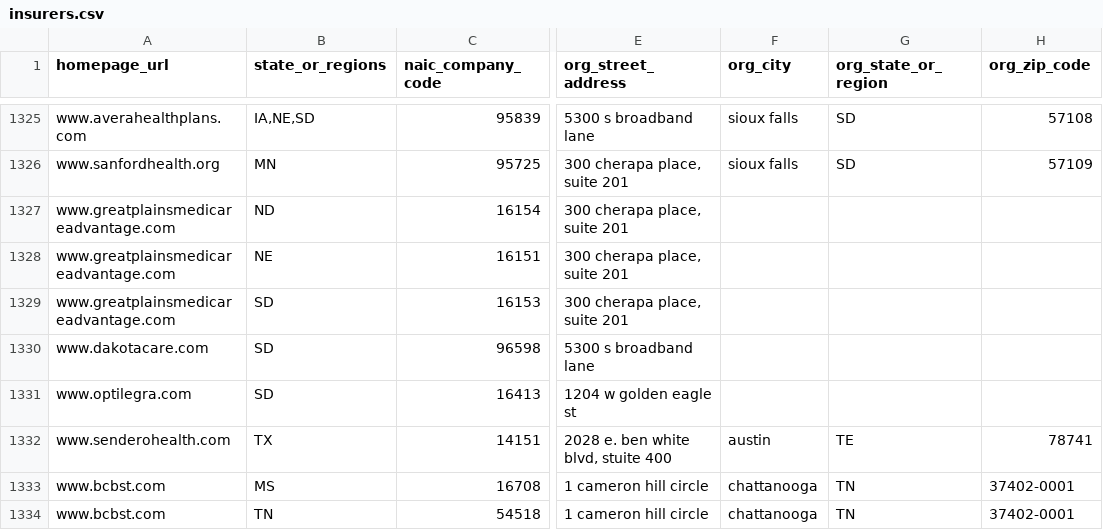
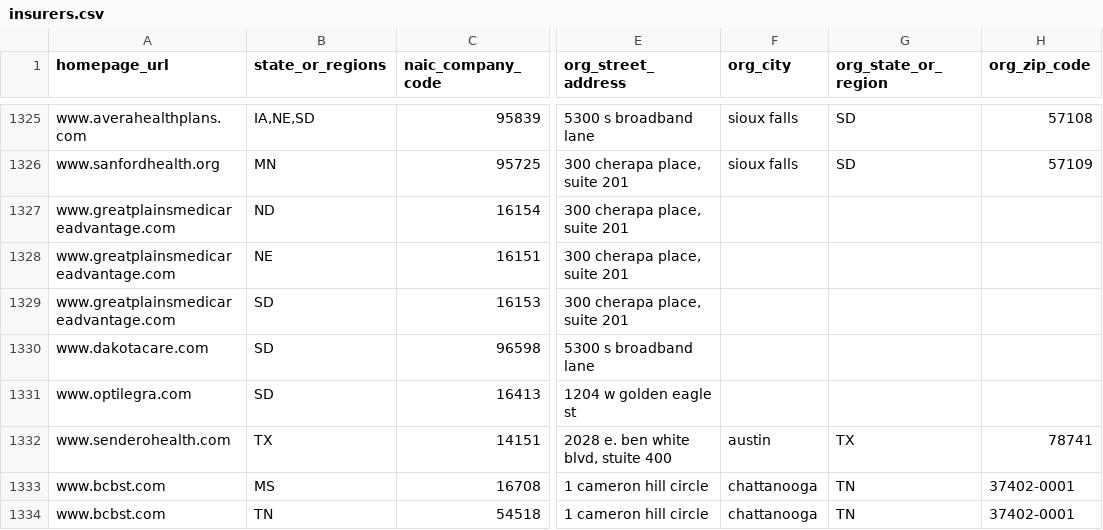
Before and after one commit to andrewallenbruce/transparency-data, a CSV file: existence_transparency/insurers/insurers.csv, drawn as a sheet; only a part is shown, gaps mark what is left out; the diff names each change by its address in the sheet, - before the commit and + after, or states it on an @@ line.

Commit message:
Fix state typo

```diff
--- a/existence_transparency/insurers/insurers.csv
+++ b/existence_transparency/insurers/insurers.csv
-G1332 (org_state_or_region): TE
+G1332 (org_state_or_region): TX
```
